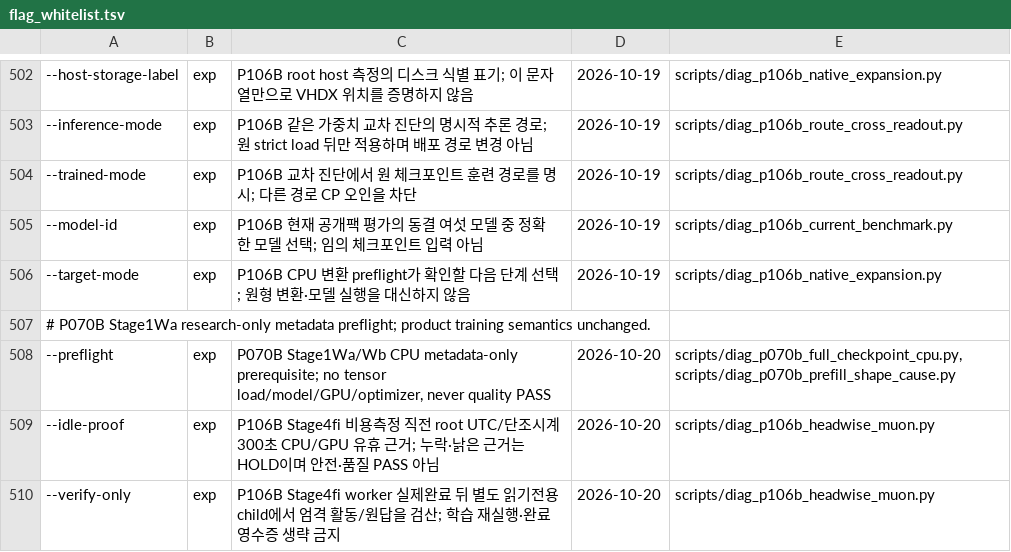
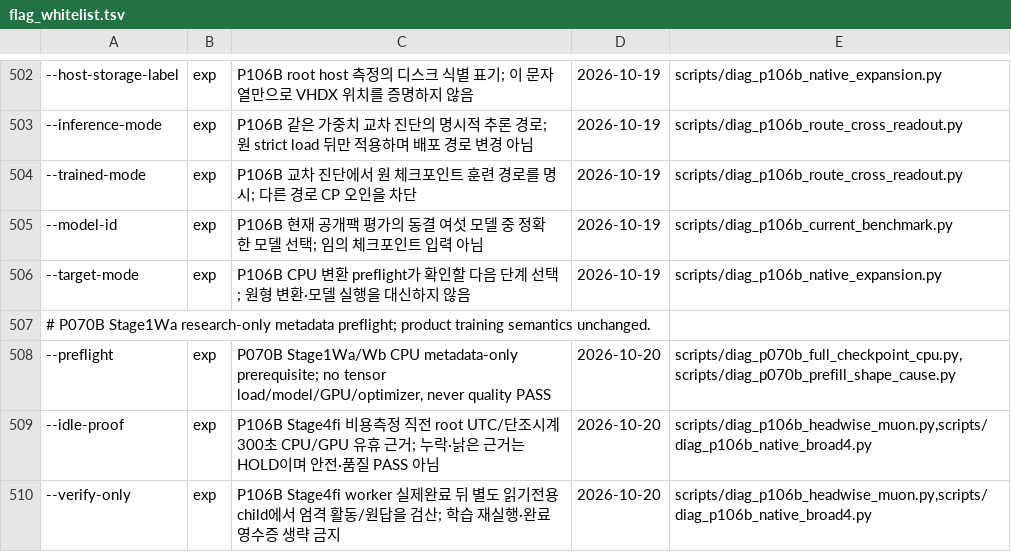
Before and after one commit to myplmy/TinyLM, a TSV file: scripts/flag_whitelist.tsv, drawn as a sheet; only a part is shown, gaps mark what is left out; the diff names each change by its address in the sheet, - before the commit and + after, or states it on an @@ line.

```diff
--- a/scripts/flag_whitelist.tsv
+++ b/scripts/flag_whitelist.tsv
-E509:E510: scripts/diag_p106b_headwise_muon.py
+E509:E510: scripts/diag_p106b_headwise_muon.py,scripts/diag_p106b_native_broad4.py
```
Also changed, not shown: experiments.tsv, 21 other files.
